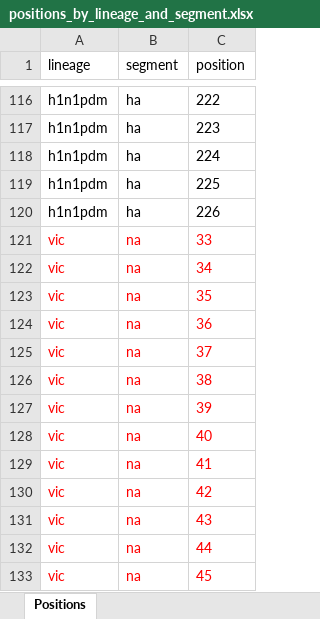
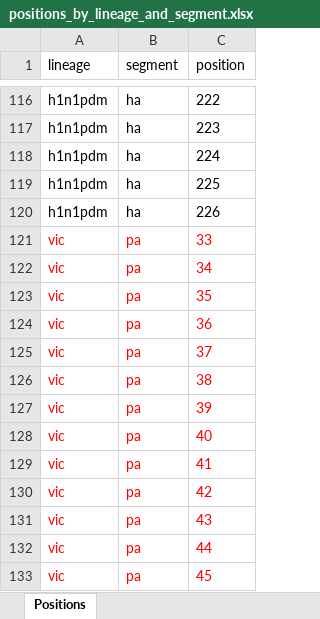
Before and after one commit to Lexmond/Berlin, an Excel workbook: input/positions_by_lineage_and_segment.xlsx, sheet Positions, drawn as a sheet; only a part is shown, gaps mark what is left out; values as stored, in another font and other column widths than the file's, no borders; the diff names each change by its address in the sheet, - before the commit and + after, or states it on an @@ line.

Commit message:
Dry run works without wildcards for Excel output

```diff
--- a/input/positions_by_lineage_and_segment.xlsx (sheet Positions)
+++ b/input/positions_by_lineage_and_segment.xlsx (sheet Positions)
-B121:B133 (segment): na
+B121:B133 (segment): pa
```
Also changed, not shown: 11 other files.
